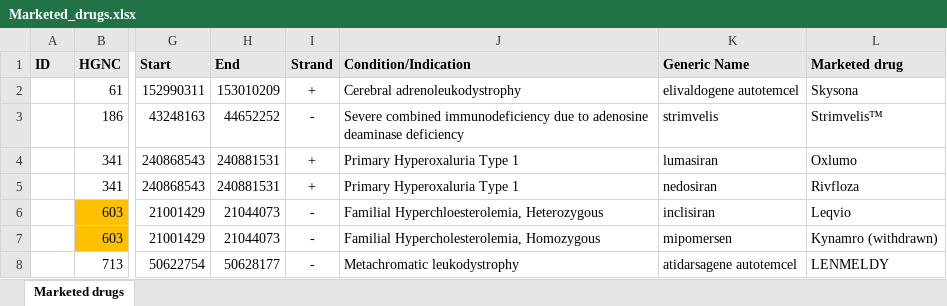
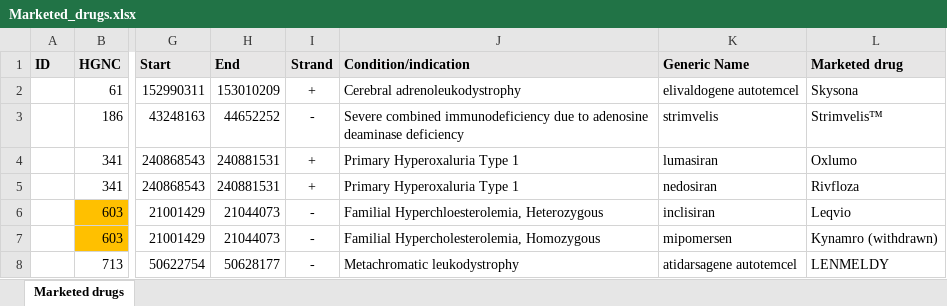
Before and after one commit to N1Collaborative/Gene_Registry, an Excel workbook: Marketed_drugs.xlsx, sheet Marketed drugs, drawn as a sheet; only a part is shown, gaps mark what is left out; values as stored, in another font and other column widths than the file's, no borders; the diff names each change by its address in the sheet, - before the commit and + after, or states it on an @@ line.

Commit message:
Add files via upload

```diff
--- a/Marketed_drugs.xlsx (sheet Marketed drugs)
+++ b/Marketed_drugs.xlsx (sheet Marketed drugs)
-J1: Condition/Indication
+J1: Condition/indication
```
